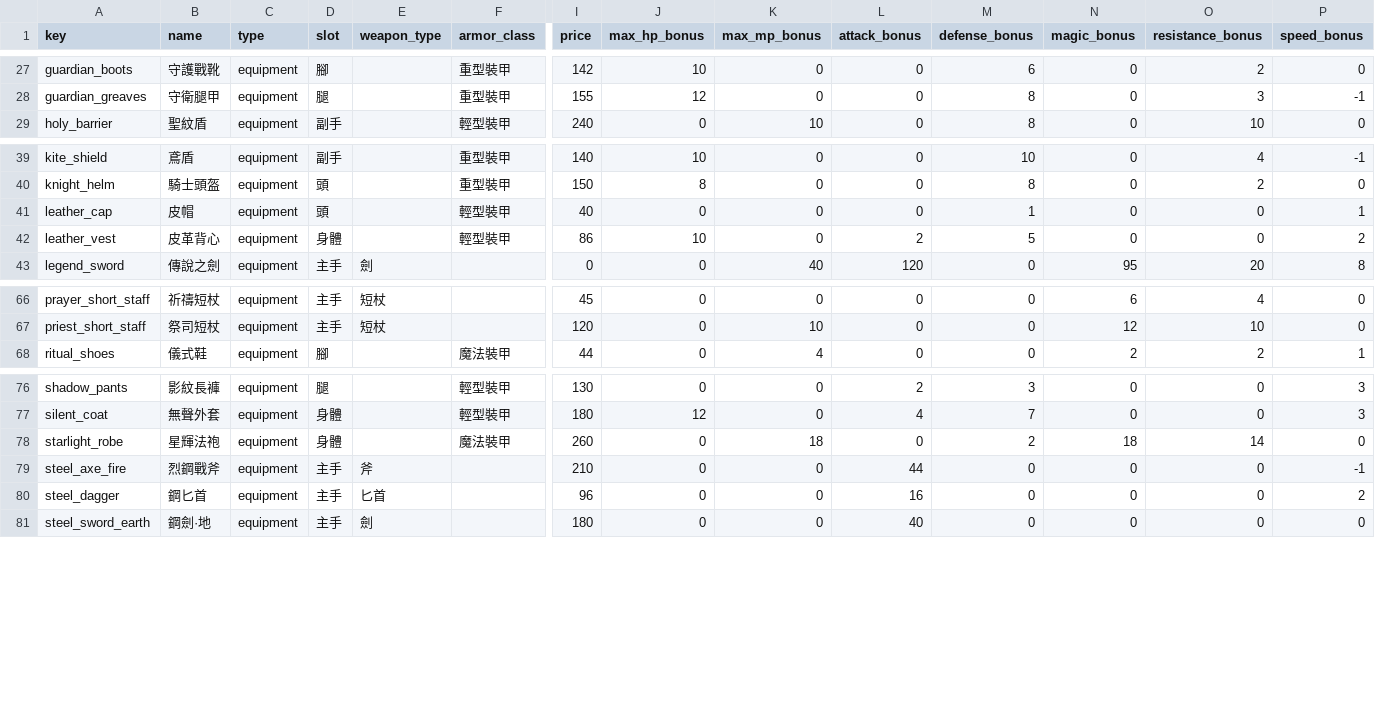
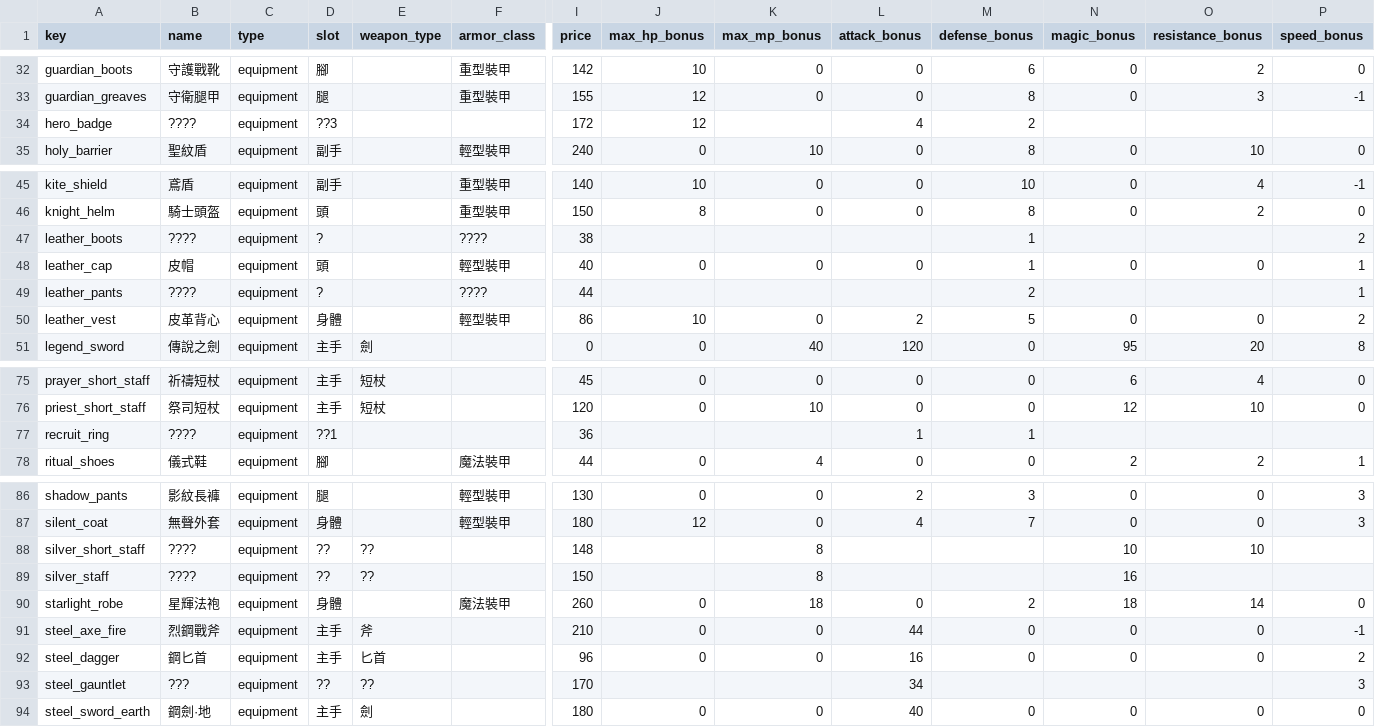
Before and after one commit to Silentskyer/mmorpg, a CSV file: data/csv/equipment.csv, drawn as a sheet; only a part is shown, gaps mark what is left out; rows hold the shown columns only; the diff covers the shown part only; the diff names each change by its address in the sheet, - before the commit and + after, or states it on an @@ line.

Commit message:
Expand equipment progression and shop pools

```diff
--- a/data/csv/equipment.csv
+++ b/data/csv/equipment.csv
+row 34: hero_badge | ???? | equipment | ??3 |  |  | 172 | 12 |  | 4 | 2
+row 47: leather_boots | ???? | equipment | ? |  | ???? | 38 |  |  |  | 1 |  |  | 2
+row 49: leather_pants | ???? | equipment | ? |  | ???? | 44 |  |  |  | 2 |  |  | 1
+row 77: recruit_ring | ???? | equipment | ??1 |  |  | 36 |  |  | 1 | 1
+row 88: silver_short_staff | ???? | equipment | ?? | ?? |  | 148 |  | 8 |  |  | 10 | 10
+row 89: silver_staff | ???? | equipment | ?? | ?? |  | 150 |  | 8 |  |  | 16
+row 93: steel_gauntlet | ??? | equipment | ?? | ?? |  | 170 |  |  | 34 |  |  |  | 3
```
Also changed, not shown: 11 added rows elsewhere in this file, data/csv/shop_items.csv.
